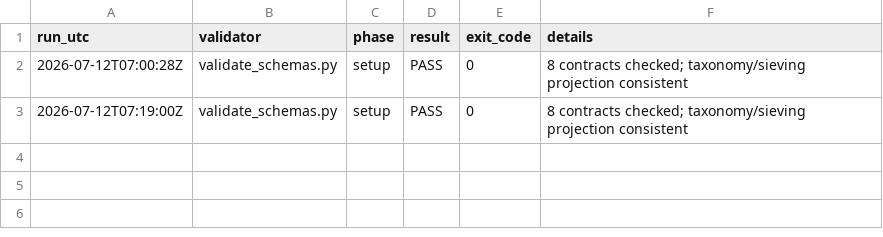
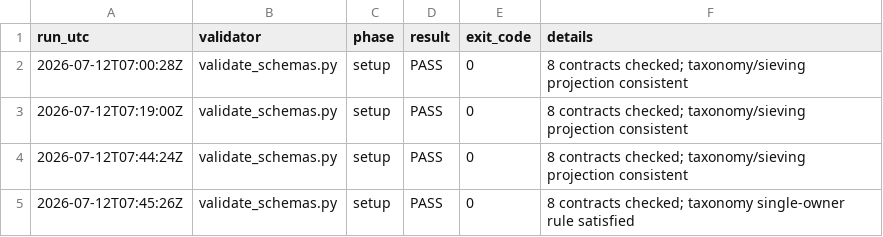
Before and after one commit to nekiee13/CC_LLM_Wiki_PKE_SA_Enconet, a CSV file: Enconet/manifests/validation_runs.csv, drawn as a sheet; the diff names each change by its address in the sheet, - before the commit and + after, or states it on an @@ line.

Commit message:
[schema] complete EPIC1 contract validation

```diff
--- a/Enconet/manifests/validation_runs.csv
+++ b/Enconet/manifests/validation_runs.csv
+row 4: 2026-07-12T07:44:24Z | validate_schemas.py | setup | PASS | 0 | 8 contracts checked; taxonomy/sieving projection consistent
+row 5: 2026-07-12T07:45:26Z | validate_schemas.py | setup | PASS | 0 | 8 contracts checked; taxonomy single-owner rule satisfied
```
Also changed, not shown: 13 other files.
